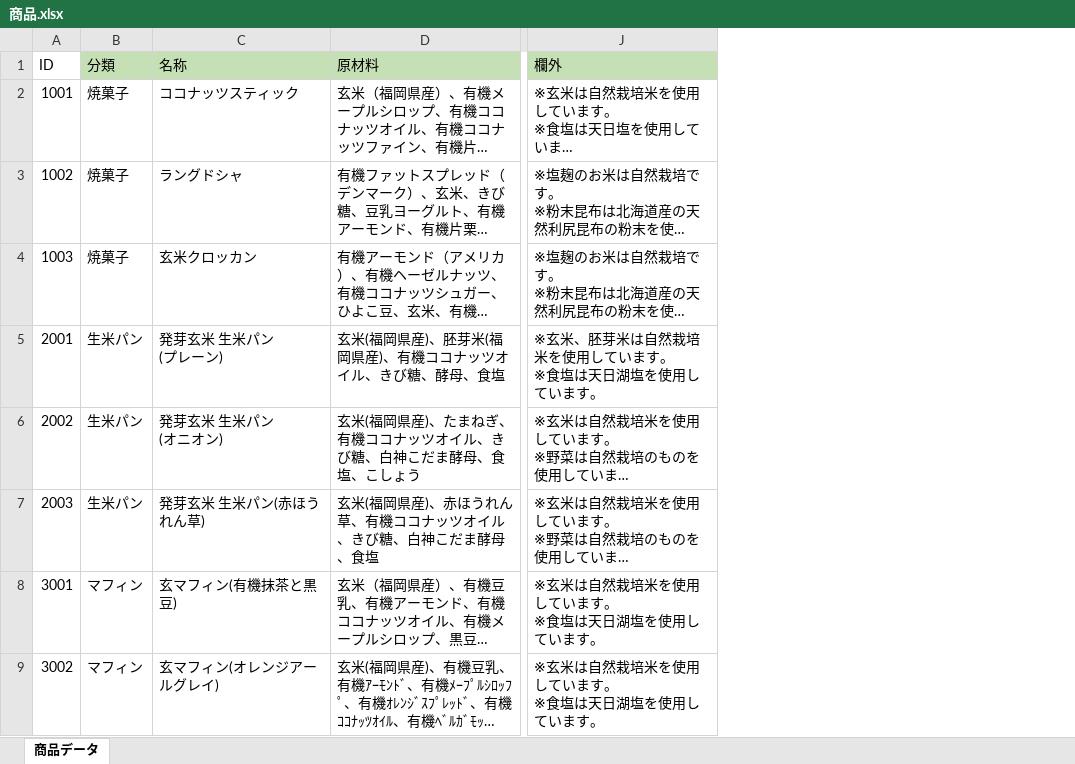
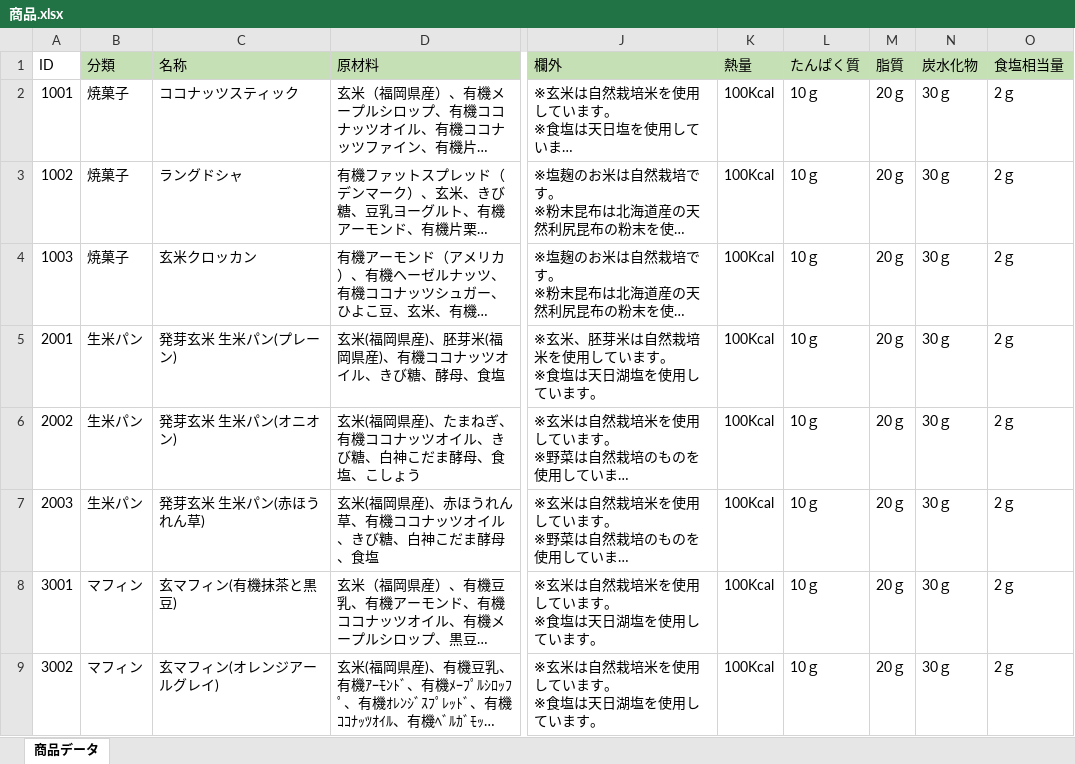
Before and after one commit to H-sakasegawa/PrintIngredientsList, an Excel workbook: PrintIngredientsList/bin/Debug/Database/商品.xlsx, sheet 商品データ, drawn as a sheet; only a part is shown, gaps mark what is left out; long unchanged cells end in …; values as stored, in another font and other column widths than the file's, no borders; ↵ is a line break in a cell; the diff names each change by its address in the sheet, - before the commit and + after, or states it on an @@ line.

```diff
--- a/PrintIngredientsList/bin/Debug/Database/商品.xlsx (sheet 商品データ)
+++ b/PrintIngredientsList/bin/Debug/Database/商品.xlsx (sheet 商品データ)
+column K (熱量), rows 2-9: all 100Kcal
+column L (たんぱく質), rows 2-9: all 10ｇ
+column M (脂質), rows 2-9: all 20ｇ
+column N (炭水化物), rows 2-9: all 30ｇ
+column O (食塩相当量), rows 2-9: all 2ｇ
-C5 (名称): 発芽玄米 生米パン ↵ (プレーン)
+C5 (名称): 発芽玄米 生米パン(プレーン)
-C6 (名称): 発芽玄米 生米パン ↵ (オニオン)
+C6 (名称): 発芽玄米 生米パン(オニオン)
```
Also changed, not shown: 15 other files.
